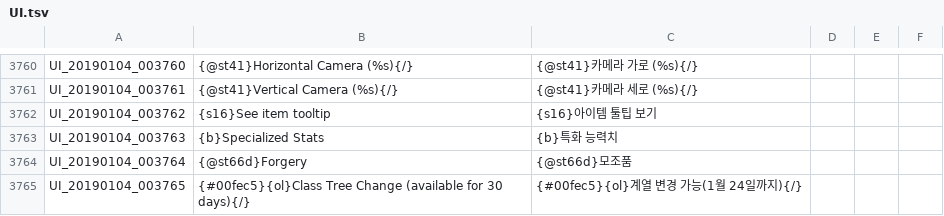
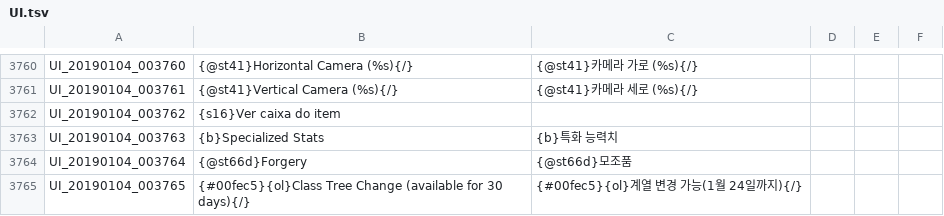
Before and after one commit to Treeofsavior/PortugueseTranslation, a TSV file: UI.tsv, drawn as a sheet; only a part is shown, gaps mark what is left out.

```diff
--- a/UI.tsv
+++ b/UI.tsv
@@ -3761,3 +3761,3 @@ UI_20190104_003760	{@st41}Horizontal Camera (%s){/}	{@st41}카메라 가로 (%s)
 UI_20190104_003761	{@st41}Vertical Camera (%s){/}	{@st41}카메라 세로 (%s){/}			
-UI_20190104_003762	{s16}See item tooltip	{s16}아이템 툴팁 보기			
+UI_20190104_003762	{s16}Ver caixa do item
 UI_20190104_003763	{b}Specialized Stats	{b}특화 능력치			
```
Also changed, not shown: 1 other file.
